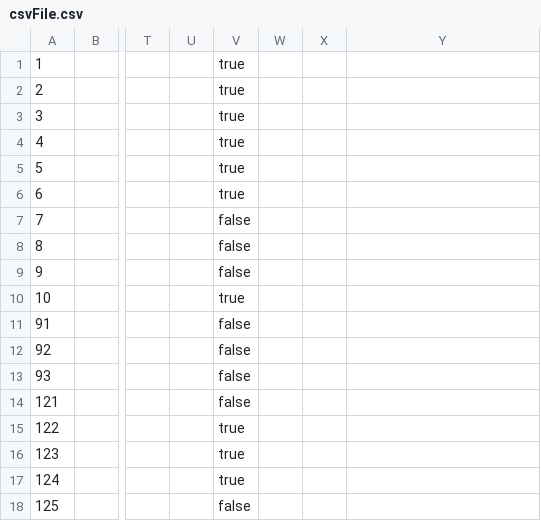
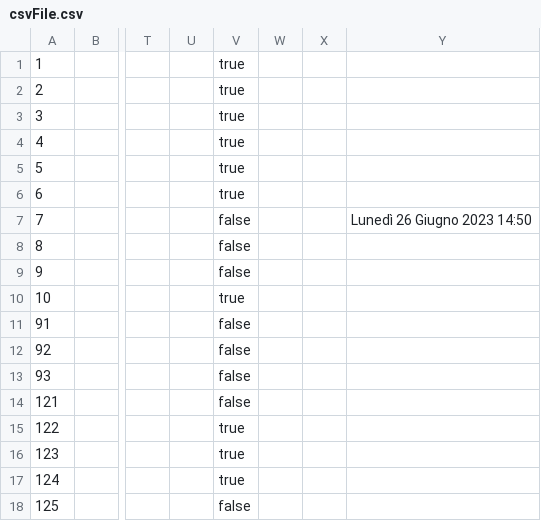
Before and after one commit to samGitHub93/task-manager-data, a CSV file: webapp/csvFile.csv, drawn as a sheet; only a part is shown, gaps mark what is left out; the diff names each change by its address in the sheet, - before the commit and + after, or states it on an @@ line.

Commit message:
Commit changes to all files

```diff
--- a/webapp/csvFile.csv
+++ b/webapp/csvFile.csv
-Y7: (empty)
+Y7: Lunedì 26 Giugno 2023 14:50
```
